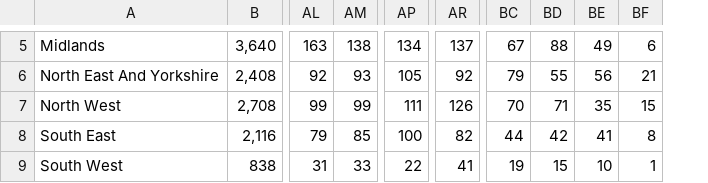
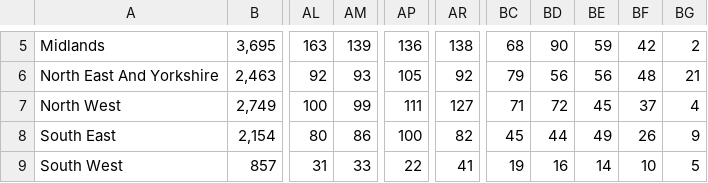
Before and after one commit to ericchee08/COVID-19-DASHBOARD-UK, a CSV file: data/COVID-19 - Total Deaths By Region.csv, drawn as a sheet; only a part is shown, gaps mark what is left out; removed rows and columns are numbered as before the commit, all else as after; the diff covers the shown part only; the diff names each change by its address in the sheet, - before the commit and + after, or states it on an @@ line.

Commit message:
data update

```diff
--- a/data/COVID-19 - Total Deaths By Region.csv
+++ b/data/COVID-19 - Total Deaths By Region.csv
-column B, rows 5-9: 3,640 | 2,408 | 2,708 | 2,116 | 838
+column B, rows 5-9: 3,695 | 2,463 | 2,749 | 2,154 | 857
-column BD, rows 5-9: 88 | 55 | 71 | 42 | 15
+column BD, rows 5-9: 90 | 56 | 72 | 44 | 16
-column BF, rows 5-9: 6 | 21 | 15 | 8 | 1
+column BF, rows 5-9: 42 | 48 | 37 | 26 | 10
+column BG, rows 5-9: 2 | 21 | 4 | 9 | 5
-AM5: 138
+AM5: 139
-AP5: 134
+AP5: 136
-AR5: 137
+AR5: 138
-BC5: 67
+BC5: 68
-BE5: 49
+BE5: 59
-AL7: 99
+AL7: 100
-AR7: 126
+AR7: 127
-BC7: 70
+BC7: 71
-BE7: 35
+BE7: 45
-AL8: 79
+AL8: 80
-AM8: 85
+AM8: 86
-BC8: 44
+BC8: 45
-BE8: 41
+BE8: 49
-BE9: 10
+BE9: 14
```
Also changed, not shown: 66 edited cells elsewhere in this file, data/COVID-19 - Total Death By Age.csv.
